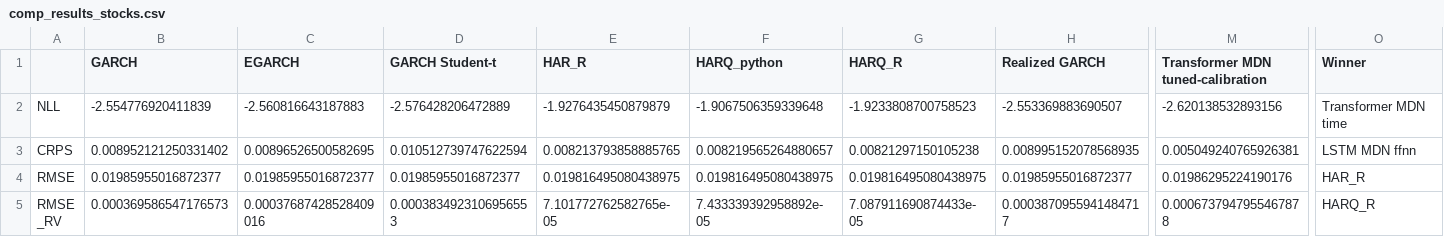
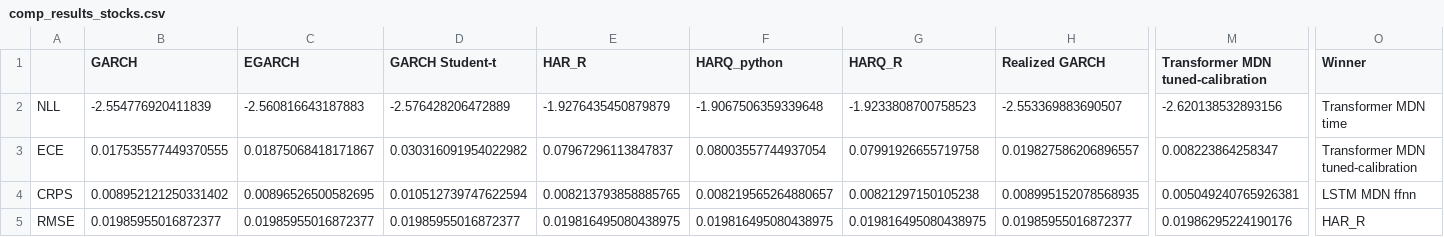
Before and after one commit to tjespe/master, a CSV file: Code/results/comp_results_stocks.csv, drawn as a sheet; only a part is shown, gaps mark what is left out; the shorter side is filled out with more unchanged rows; rows hold the shown columns only; the diff names each change by its address in the sheet, - before the commit and + after, or states it on an @@ line.

Commit message:
Add expected calibration error

```diff
--- a/Code/results/comp_results_stocks.csv
+++ b/Code/results/comp_results_stocks.csv
+row 3: ECE | 0.017535577449370555 | 0.01875068418171867 | 0.030316091954022982 | 0.07967296113847837 | 0.08003557744937054 | 0.07991926655719758 | 0.019827586206896557 | 0.008223864258347 | Transformer MDN tuned-calibration
```
Also changed, not shown: Code/results/comp_ranking_stocks.csv, 2 other files.
